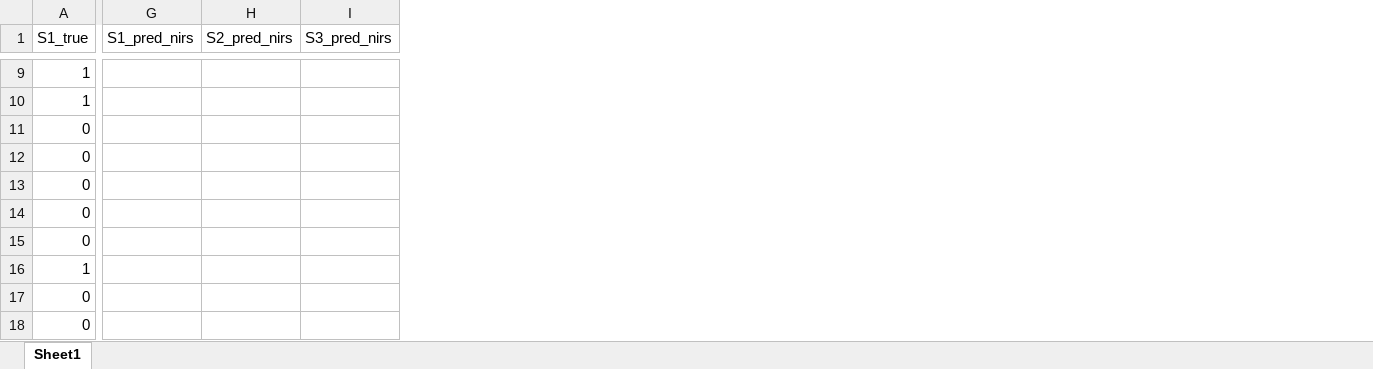
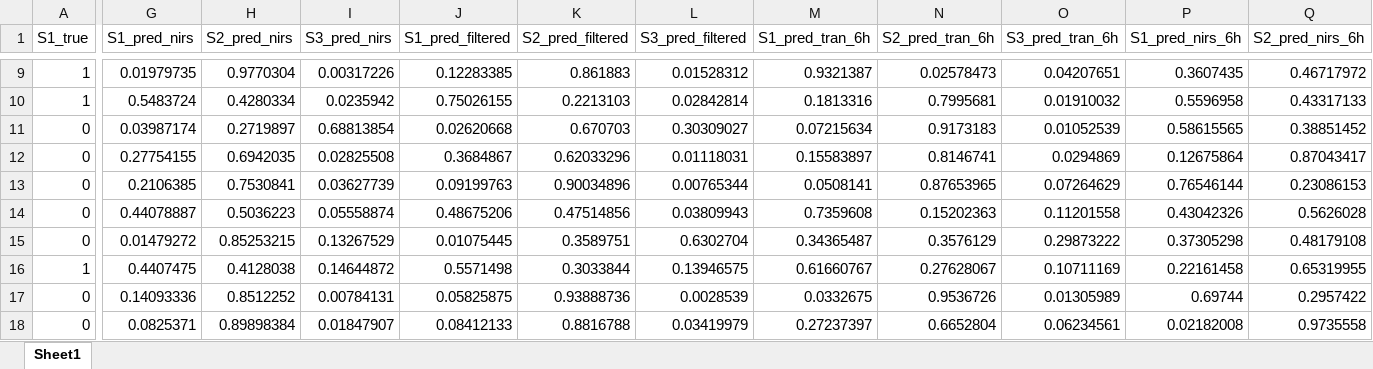
Before and after one commit to Minimnim/Monitor, an Excel workbook: multiclass_prob.xlsx, sheet Sheet1, drawn as a sheet; only a part is shown, gaps mark what is left out; values as stored, in another font and other column widths than the file's, no borders; the diff covers the shown part only; the diff names each change by its address in the sheet, - before the commit and + after, or states it on an @@ line.

```diff
--- a/multiclass_prob.xlsx (sheet Sheet1)
+++ b/multiclass_prob.xlsx (sheet Sheet1)
+column J (S1_pred_filtered), rows 9-18: 0.12283385 | 0.75026155 | 0.02620668 | 0.3684867 | 0.09199763 | 0.48675206 | 0.01075445 | 0.5571498 | 0.05825875 | 0.08412133
+column K (S2_pred_filtered), rows 9-18: 0.861883 | 0.2213103 | 0.670703 | 0.62033296 | 0.90034896 | 0.47514856 | 0.3589751 | 0.3033844 | 0.93888736 | 0.8816788
+column L (S3_pred_filtered), rows 9-18: 0.01528312 | 0.02842814 | 0.30309027 | 0.01118031 | 0.00765344 | 0.03809943 | 0.6302704 | 0.13946575 | 0.0028539 | 0.03419979
+column M (S1_pred_tran_6h), rows 9-18: 0.9321387 | 0.1813316 | 0.07215634 | 0.15583897 | 0.0508141 | 0.7359608 | 0.34365487 | 0.61660767 | 0.0332675 | 0.27237397
+column N (S2_pred_tran_6h), rows 9-18: 0.02578473 | 0.7995681 | 0.9173183 | 0.8146741 | 0.87653965 | 0.15202363 | 0.3576129 | 0.27628067 | 0.9536726 | 0.6652804
+column O (S3_pred_tran_6h), rows 9-18: 0.04207651 | 0.01910032 | 0.01052539 | 0.0294869 | 0.07264629 | 0.11201558 | 0.29873222 | 0.10711169 | 0.01305989 | 0.06234561
+column P (S1_pred_nirs_6h), rows 9-18: 0.3607435 | 0.5596958 | 0.58615565 | 0.12675864 | 0.76546144 | 0.43042326 | 0.37305298 | 0.22161458 | 0.69744 | 0.02182008
+column Q (S2_pred_nirs_6h), rows 9-18: 0.46717972 | 0.43317133 | 0.38851452 | 0.87043417 | 0.23086153 | 0.5626028 | 0.48179108 | 0.65319955 | 0.2957422 | 0.9735558
-G9 (S1_pred_nirs): (empty)
+G9 (S1_pred_nirs): 0.01979735
-H9 (S2_pred_nirs): (empty)
+H9 (S2_pred_nirs): 0.9770304
-I9 (S3_pred_nirs): (empty)
+I9 (S3_pred_nirs): 0.00317226
-G10 (S1_pred_nirs): (empty)
+G10 (S1_pred_nirs): 0.5483724
-H10 (S2_pred_nirs): (empty)
+H10 (S2_pred_nirs): 0.4280334
-I10 (S3_pred_nirs): (empty)
+I10 (S3_pred_nirs): 0.0235942
-G11 (S1_pred_nirs): (empty)
+G11 (S1_pred_nirs): 0.03987174
-H11 (S2_pred_nirs): (empty)
+H11 (S2_pred_nirs): 0.2719897
-I11 (S3_pred_nirs): (empty)
+I11 (S3_pred_nirs): 0.68813854
-G12 (S1_pred_nirs): (empty)
+G12 (S1_pred_nirs): 0.27754155
-H12 (S2_pred_nirs): (empty)
+H12 (S2_pred_nirs): 0.6942035
-I12 (S3_pred_nirs): (empty)
+I12 (S3_pred_nirs): 0.02825508
-G13 (S1_pred_nirs): (empty)
+G13 (S1_pred_nirs): 0.2106385
-H13 (S2_pred_nirs): (empty)
+H13 (S2_pred_nirs): 0.7530841
-I13 (S3_pred_nirs): (empty)
+I13 (S3_pred_nirs): 0.03627739
-G14 (S1_pred_nirs): (empty)
+G14 (S1_pred_nirs): 0.44078887
-H14 (S2_pred_nirs): (empty)
+H14 (S2_pred_nirs): 0.5036223
-I14 (S3_pred_nirs): (empty)
+I14 (S3_pred_nirs): 0.05558874
-G15 (S1_pred_nirs): (empty)
+G15 (S1_pred_nirs): 0.01479272
-H15 (S2_pred_nirs): (empty)
+H15 (S2_pred_nirs): 0.85253215
-I15 (S3_pred_nirs): (empty)
+I15 (S3_pred_nirs): 0.13267529
-G16 (S1_pred_nirs): (empty)
+G16 (S1_pred_nirs): 0.4407475
-H16 (S2_pred_nirs): (empty)
+H16 (S2_pred_nirs): 0.4128038
-I16 (S3_pred_nirs): (empty)
+I16 (S3_pred_nirs): 0.14644872
-G17 (S1_pred_nirs): (empty)
+G17 (S1_pred_nirs): 0.14093336
-H17 (S2_pred_nirs): (empty)
+H17 (S2_pred_nirs): 0.8512252
-I17 (S3_pred_nirs): (empty)
+I17 (S3_pred_nirs): 0.00784131
-G18 (S1_pred_nirs): (empty)
+G18 (S1_pred_nirs): 0.0825371
-H18 (S2_pred_nirs): (empty)
+H18 (S2_pred_nirs): 0.89898384
-I18 (S3_pred_nirs): (empty)
+I18 (S3_pred_nirs): 0.01847907
```
Also changed, not shown: 4 added columns and 150 edited cells elsewhere in this sheet, Monitor_probabilities_AUC.xlsx, 15 other files.
